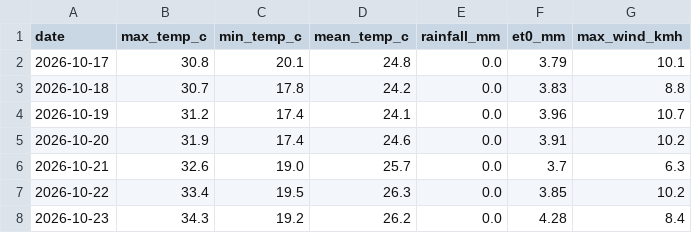
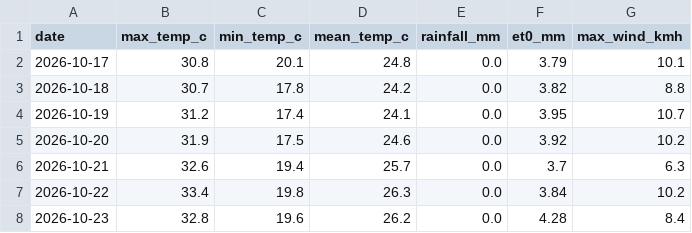
Before and after one commit to MansiDA09/AgriSense, a CSV file: data/7_day_forecast.csv, drawn as a sheet.

```diff
--- a/data/7_day_forecast.csv
+++ b/data/7_day_forecast.csv
@@ -2,7 +2,7 @@ date,max_temp_c,min_temp_c,mean_temp_c,rainfall_mm,et0_mm,max_wind_kmh
 2026-10-17,30.8,20.1,24.8,0.0,3.79,10.1
-2026-10-18,30.7,17.8,24.2,0.0,3.83,8.8
-2026-10-19,31.2,17.4,24.1,0.0,3.96,10.7
-2026-10-20,31.9,17.4,24.6,0.0,3.91,10.2
-2026-10-21,32.6,19.0,25.7,0.0,3.7,6.3
-2026-10-22,33.4,19.5,26.3,0.0,3.85,10.2
-2026-10-23,34.3,19.2,26.2,0.0,4.28,8.4
+2026-10-18,30.7,17.8,24.2,0.0,3.82,8.8
+2026-10-19,31.2,17.4,24.1,0.0,3.95,10.7
+2026-10-20,31.9,17.5,24.6,0.0,3.92,10.2
+2026-10-21,32.6,19.4,25.7,0.0,3.7,6.3
+2026-10-22,33.4,19.8,26.3,0.0,3.84,10.2
+2026-10-23,32.8,19.6,26.2,0.0,4.28,8.4
```
Also changed, not shown: 2 other files.
